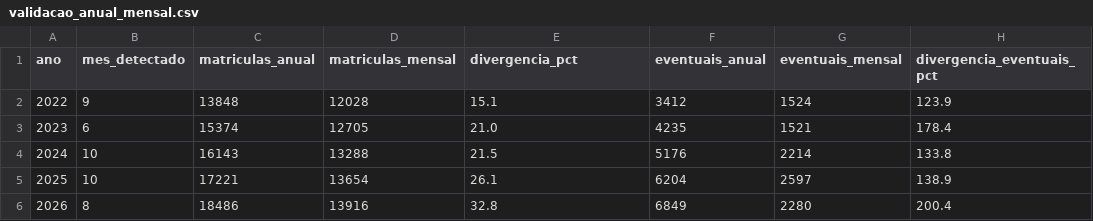
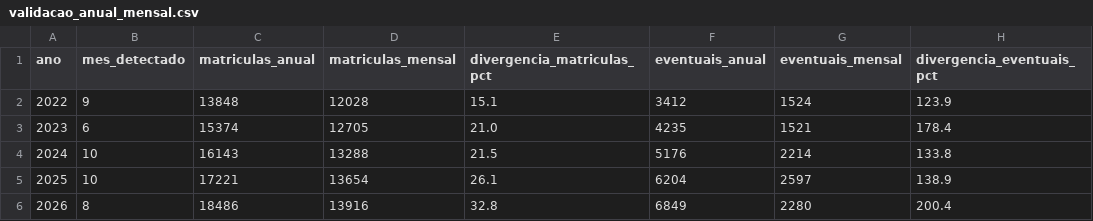
Before and after one commit to obs-sorocaba/raiox-folha-sorocaba, a CSV file: dados/validacao_anual_mensal.csv, drawn as a sheet; only a part is shown; the diff names each change by its address in the sheet, - before the commit and + after, or states it on an @@ line.

Commit message:
Feat: dados abertos + validacao anual + README

```diff
--- a/dados/validacao_anual_mensal.csv
+++ b/dados/validacao_anual_mensal.csv
-E1: divergencia_pct
+E1: divergencia_matriculas_pct
```
